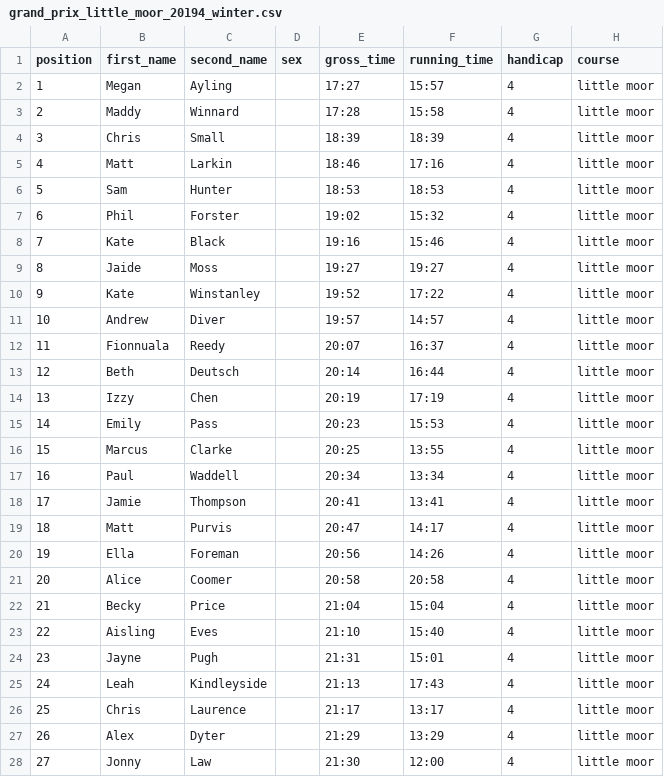
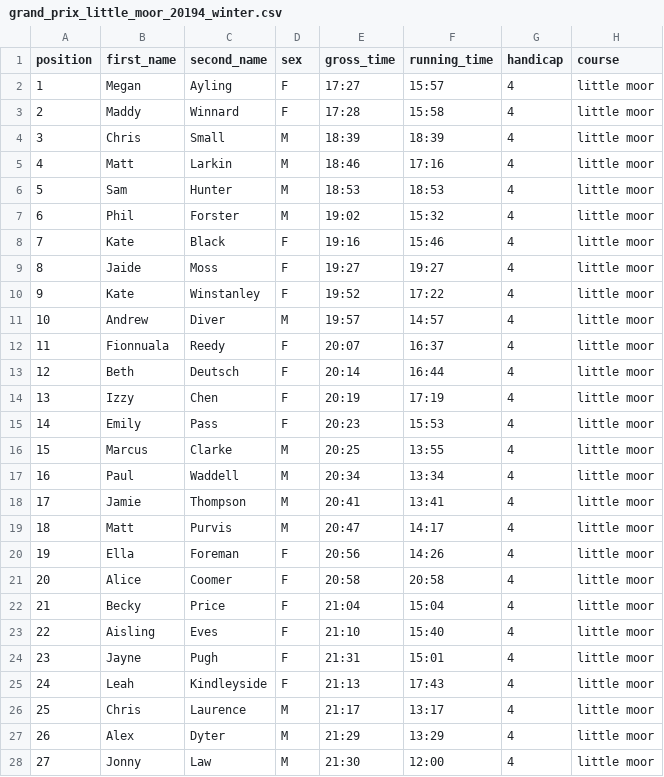
Before and after one commit to jonnylaw/jesmondjoggers, a CSV file: results/grand_prix_little_moor_20194_winter.csv, drawn as a sheet; only a part is shown; the diff covers the shown part only.

Commit message:
Fix results for handicap 4

```diff
--- a/results/grand_prix_little_moor_20194_winter.csv
+++ b/results/grand_prix_little_moor_20194_winter.csv
@@ -1,28 +1,28 @@
 position,first_name,second_name,sex,gross_time,running_time,handicap,course
-1,Megan,Ayling,,17:27,15:57,4,little moor
-2,Maddy,Winnard,,17:28,15:58,4,little moor
-3,Chris,Small,,18:39,18:39,4,little moor
-4,Matt,Larkin,,18:46,17:16,4,little moor
-5,Sam,Hunter,,18:53,18:53,4,little moor
-6,Phil,Forster,,19:02,15:32,4,little moor
-7,Kate,Black,,19:16,15:46,4,little moor
-8,Jaide,Moss,,19:27,19:27,4,little moor
-9,Kate,Winstanley,,19:52,17:22,4,little moor
-10,Andrew,Diver,,19:57,14:57,4,little moor
-11,Fionnuala,Reedy,,20:07,16:37,4,little moor
-12,Beth,Deutsch,,20:14,16:44,4,little moor
-13,Izzy,Chen,,20:19,17:19,4,little moor
-14,Emily,Pass,,20:23,15:53,4,little moor
-15,Marcus,Clarke,,20:25,13:55,4,little moor
-16,Paul,Waddell,,20:34,13:34,4,little moor
-17,Jamie,Thompson,,20:41,13:41,4,little moor
-18,Matt,Purvis,,20:47,14:17,4,little moor
-19,Ella,Foreman,,20:56,14:26,4,little moor
-20,Alice,Coomer,,20:58,20:58,4,little moor
-21,Becky,Price,,21:04,15:04,4,little moor
-22,Aisling,Eves,,21:10,15:40,4,little moor
-23,Jayne,Pugh,,21:31,15:01,4,little moor
-24,Leah,Kindleyside,,21:13,17:43,4,little moor
-25,Chris,Laurence,,21:17,13:17,4,little moor
-26,Alex,Dyter,,21:29,13:29,4,little moor
-27,Jonny,Law,,21:30,12:00,4,little moor
+1,Megan,Ayling,F,17:27,15:57,4,little moor
+2,Maddy,Winnard,F,17:28,15:58,4,little moor
+3,Chris,Small,M,18:39,18:39,4,little moor
+4,Matt,Larkin,M,18:46,17:16,4,little moor
+5,Sam,Hunter,M,18:53,18:53,4,little moor
+6,Phil,Forster,M,19:02,15:32,4,little moor
+7,Kate,Black,F,19:16,15:46,4,little moor
+8,Jaide,Moss,F,19:27,19:27,4,little moor
+9,Kate,Winstanley,F,19:52,17:22,4,little moor
+10,Andrew,Diver,M,19:57,14:57,4,little moor
+11,Fionnuala,Reedy,F,20:07,16:37,4,little moor
+12,Beth,Deutsch,F,20:14,16:44,4,little moor
+13,Izzy,Chen,F,20:19,17:19,4,little moor
+14,Emily,Pass,F,20:23,15:53,4,little moor
+15,Marcus,Clarke,M,20:25,13:55,4,little moor
+16,Paul,Waddell,M,20:34,13:34,4,little moor
+17,Jamie,Thompson,M,20:41,13:41,4,little moor
+18,Matt,Purvis,M,20:47,14:17,4,little moor
+19,Ella,Foreman,F,20:56,14:26,4,little moor
+20,Alice,Coomer,F,20:58,20:58,4,little moor
+21,Becky,Price,F,21:04,15:04,4,little moor
+22,Aisling,Eves,F,21:10,15:40,4,little moor
+23,Jayne,Pugh,F,21:31,15:01,4,little moor
+24,Leah,Kindleyside,F,21:13,17:43,4,little moor
+25,Chris,Laurence,M,21:17,13:17,4,little moor
+26,Alex,Dyter,M,21:29,13:29,4,little moor
+27,Jonny,Law,M,21:30,12:00,4,little moor
```
Also changed, not shown: 11 edited cells elsewhere in this file, 1 other file.
